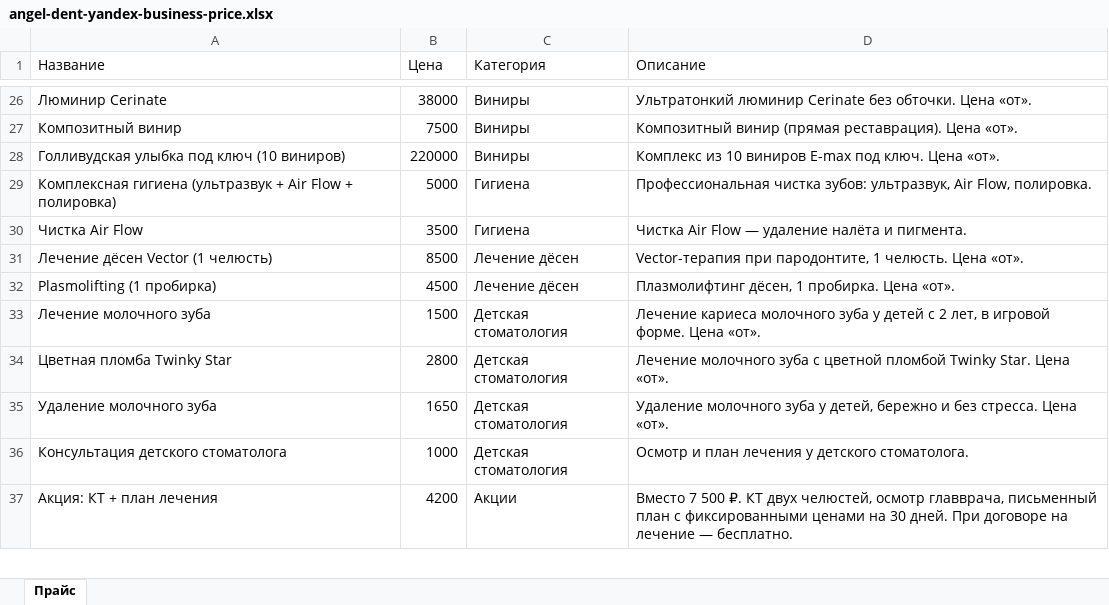
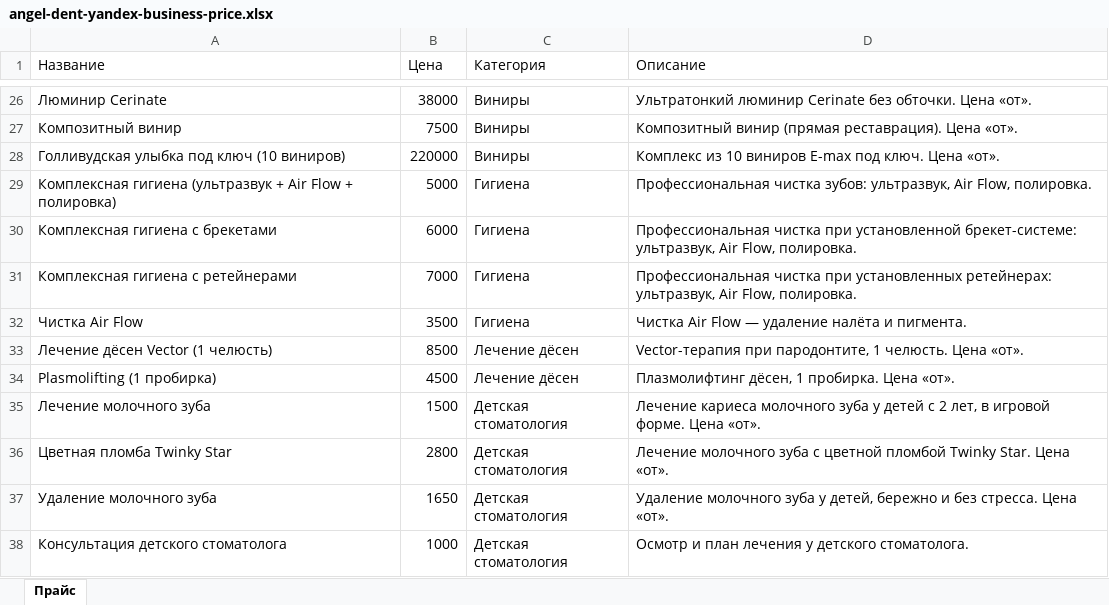
Before and after one commit to adriaaante/Angel-Dent-site, an Excel workbook: _materials/yandex-business/angel-dent-yandex-business-price.xlsx, sheet Прайс, drawn as a sheet; only a part is shown, gaps mark what is left out; the shorter side is filled out with more unchanged rows; values as stored, in another font and other column widths than the file's, no borders; the diff names each change by its address in the sheet, - before the commit and + after, or states it on an @@ line.

```diff
--- a/_materials/yandex-business/angel-dent-yandex-business-price.xlsx (sheet Прайс)
+++ b/_materials/yandex-business/angel-dent-yandex-business-price.xlsx (sheet Прайс)
+row 30: Комплексная гигиена с брекетами | 6000 | Гигиена | Профессиональная чистка при установленной брекет-системе: ультразвук, Air Flow, полировка.
+row 31: Комплексная гигиена с ретейнерами | 7000 | Гигиена | Профессиональная чистка при установленных ретейнерах: ультразвук, Air Flow, полировка.
```
Also changed, not shown: 3 other files.
